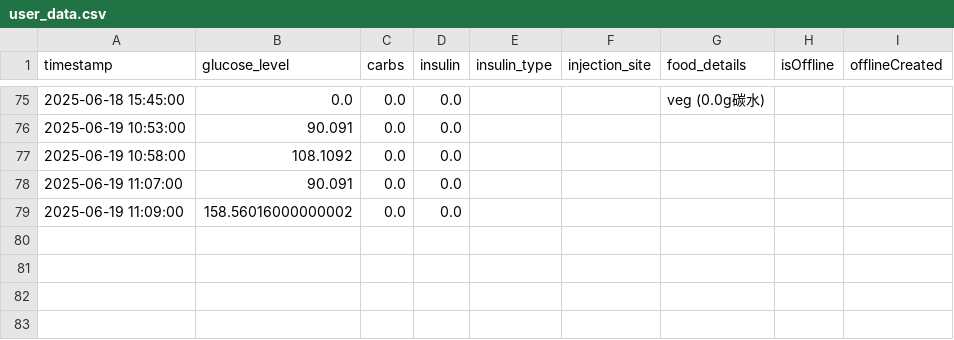
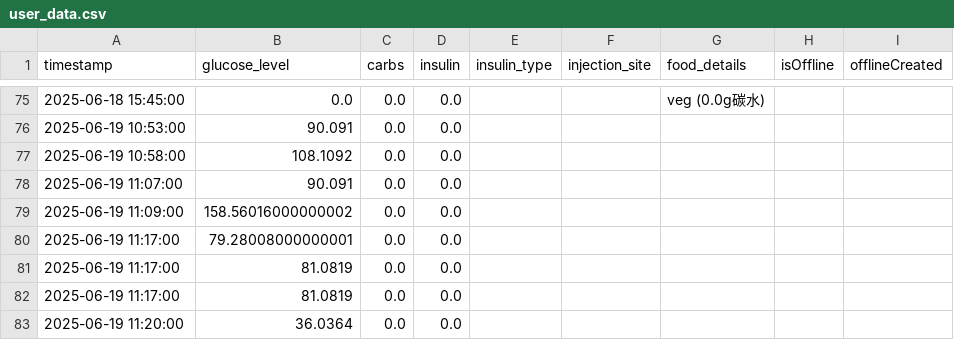
Before and after one commit to Pau610/DiMinder, a CSV file: user_data.csv, drawn as a sheet; only a part is shown, gaps mark what is left out; the diff names each change by its address in the sheet, - before the commit and + after, or states it on an @@ line.

```diff
--- a/user_data.csv
+++ b/user_data.csv
+row 80: 2025-06-19 11:17:00 | 79.28008000000001 | 0.0 | 0.0
+row 81: 2025-06-19 11:17:00 | 81.0819 | 0.0 | 0.0
+row 82: 2025-06-19 11:17:00 | 81.0819 | 0.0 | 0.0
+row 83: 2025-06-19 11:20:00 | 36.0364 | 0.0 | 0.0
```
Also changed, not shown: user_data_backup.csv, user_data_safe.csv, 5 other files.
